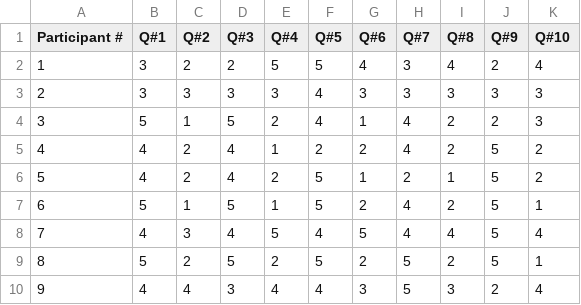
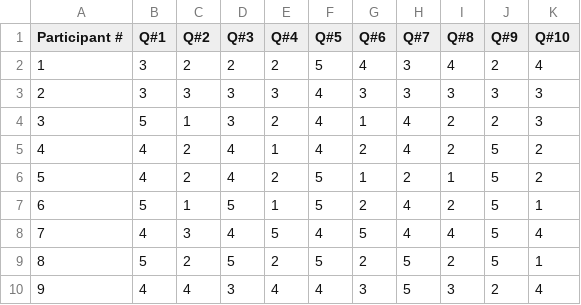
Before and after one commit to rashidul57/thesis-code, a CSV file: docs/survey/calc-results/sus-vsup.csv, drawn as a sheet; only a part is shown; the diff covers the shown part only.

```diff
--- a/docs/survey/calc-results/sus-vsup.csv
+++ b/docs/survey/calc-results/sus-vsup.csv
@@ -1,6 +1,6 @@
 Participant #,Q#1,Q#2,Q#3,Q#4,Q#5,Q#6,Q#7,Q#8,Q#9,Q#10
-1,3,2,2,5,5,4,3,4,2,4
+1,3,2,2,2,5,4,3,4,2,4
 2,3,3,3,3,4,3,3,3,3,3
-3,5,1,5,2,4,1,4,2,2,3
-4,4,2,4,1,2,2,4,2,5,2
+3,5,1,3,2,4,1,4,2,2,3
+4,4,2,4,1,4,2,4,2,5,2
 5,4,2,4,2,5,1,2,1,5,2
```
Also changed, not shown: 18 edited cells elsewhere in this file, docs/survey/calc-results/sus-ca.csv, 22 other files.
